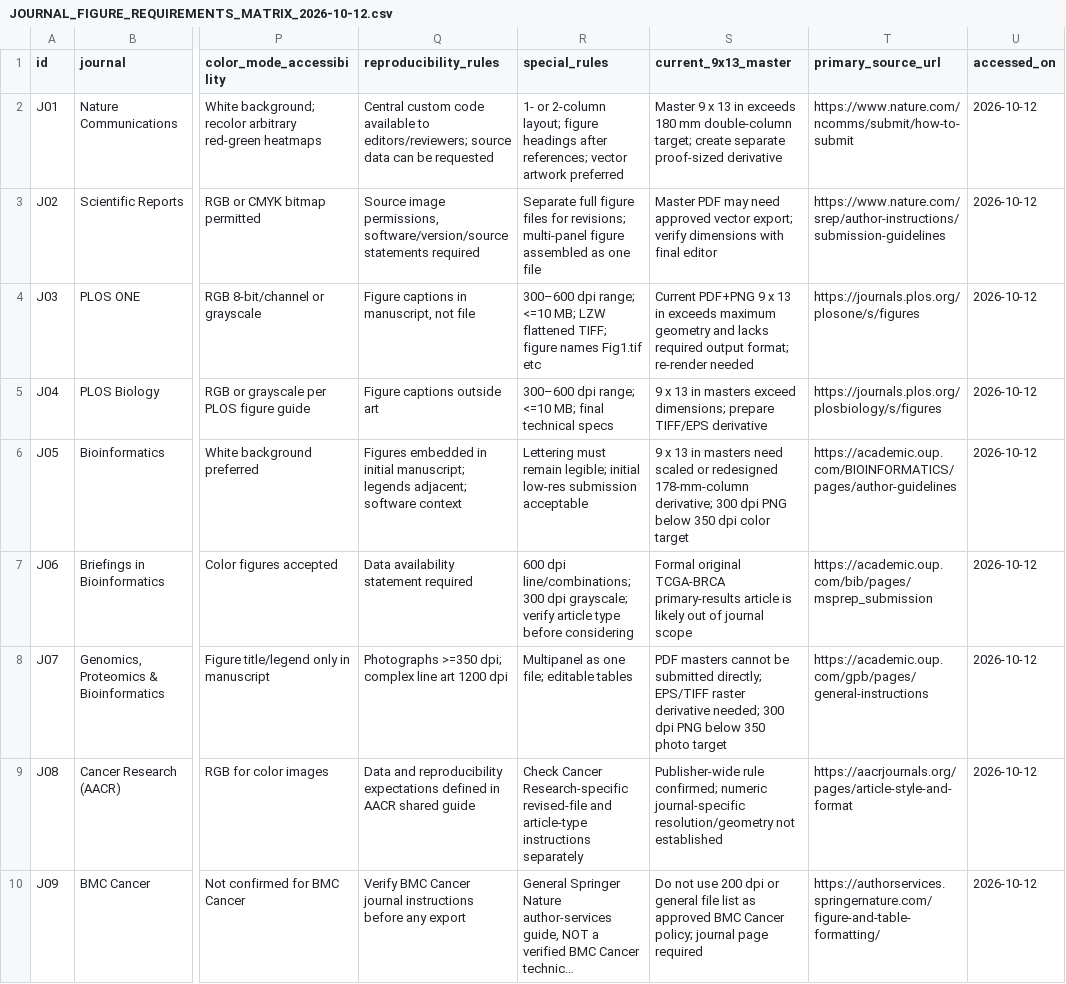
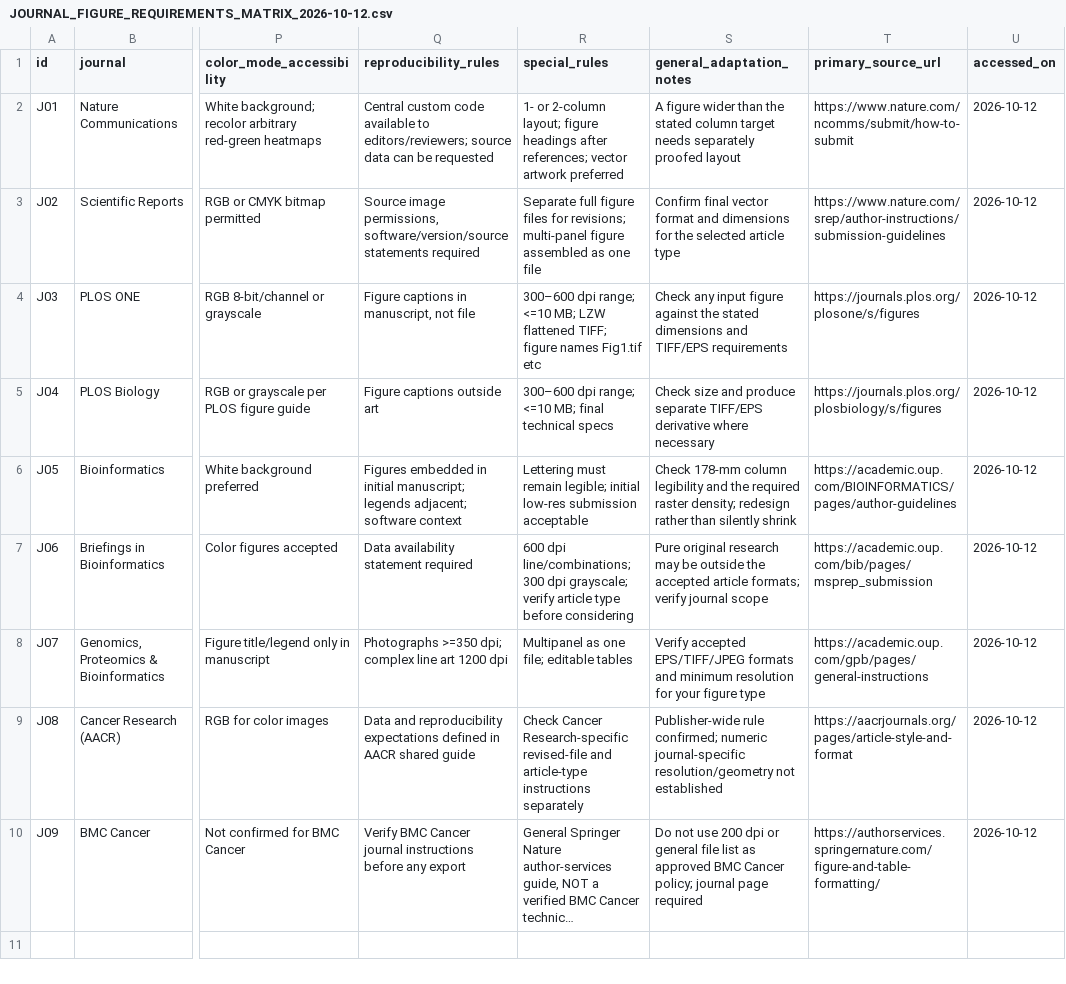
Before and after one commit to pskeffington/Research-Template, a CSV file: references/JOURNAL_FIGURE_REQUIREMENTS_MATRIX_2026-10-12.csv, drawn as a sheet; only a part is shown, gaps mark what is left out; long unchanged cells end in …; the diff names each change by its address in the sheet, - before the commit and + after, or states it on an @@ line.

Commit message:
refactor(public): remove study-specific adapters and keep Research-Template reusable for any researcher

```diff
--- a/references/JOURNAL_FIGURE_REQUIREMENTS_MATRIX_2026-10-12.csv
+++ b/references/JOURNAL_FIGURE_REQUIREMENTS_MATRIX_2026-10-12.csv
-S1: current_9x13_master
+S1: general_adaptation_notes
-S2 (general_adaptation_notes): Master 9 x 13 in exceeds 180 mm double-column target; create separate proof-sized derivative
+S2 (general_adaptation_notes): A figure wider than the stated column target needs separately proofed layout
-S3 (general_adaptation_notes): Master PDF may need approved vector export; verify dimensions with final editor
+S3 (general_adaptation_notes): Confirm final vector format and dimensions for the selected article type
-S4 (general_adaptation_notes): Current PDF+PNG 9 x 13 in exceeds maximum geometry and lacks required output format; re-render needed
+S4 (general_adaptation_notes): Check any input figure against the stated dimensions and TIFF/EPS requirements
-S5 (general_adaptation_notes): 9 x 13 in masters exceed dimensions; prepare TIFF/EPS derivative
+S5 (general_adaptation_notes): Check size and produce separate TIFF/EPS derivative where necessary
-S6 (general_adaptation_notes): 9 x 13 in masters need scaled or redesigned 178-mm-column derivative; 300 dpi PNG below 350 dpi color target
+S6 (general_adaptation_notes): Check 178-mm column legibility and the required raster density; redesign rather than silently shrink
-S7 (general_adaptation_notes): Formal original TCGA-BRCA primary-results article is likely out of journal scope
+S7 (general_adaptation_notes): Pure original research may be outside the accepted article formats; verify journal scope
-S8 (general_adaptation_notes): PDF masters cannot be submitted directly; EPS/TIFF raster derivative needed; 300 dpi PNG below 350 photo target
+S8 (general_adaptation_notes): Verify accepted EPS/TIFF/JPEG formats and minimum resolution for your figure type
```
Also changed, not shown: references/JOURNAL_REPORTING_FRAMEWORKS_2026-10-12.csv, 33 other files.
